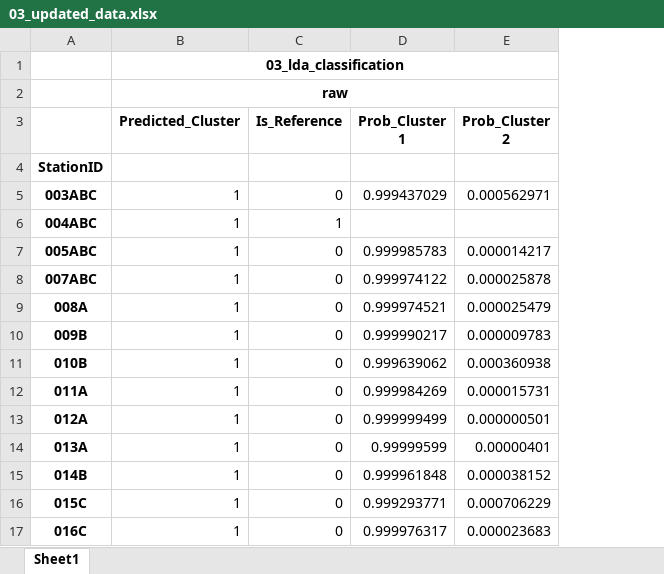
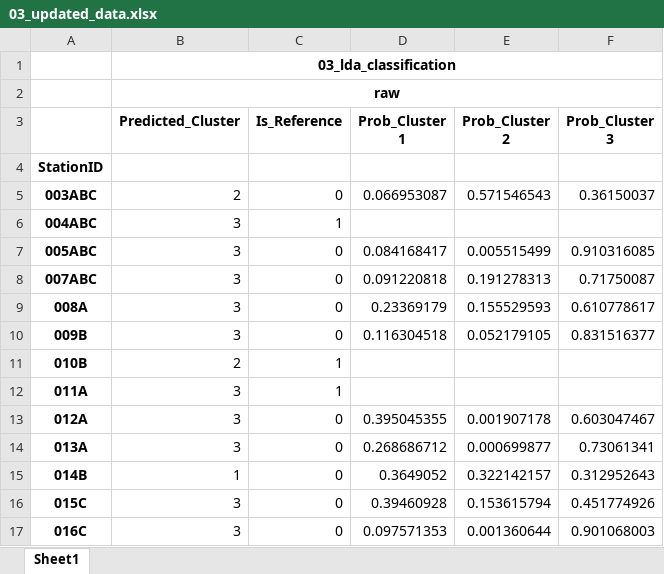
Before and after one commit to Gufeng-2002/Zoobenthic_Community_Indicator, an Excel workbook: results/03_LDA_Classification/artifacts/03_updated_data.xlsx, sheet Sheet1, drawn as a sheet; only a part is shown; values as stored, in another font and other column widths than the file's, no borders; the diff covers the shown part only; the diff names each change by its address in the sheet, - before the commit and + after, or states it on an @@ line.

```diff
--- a/results/03_LDA_Classification/artifacts/03_updated_data.xlsx (sheet Sheet1)
+++ b/results/03_LDA_Classification/artifacts/03_updated_data.xlsx (sheet Sheet1)
+column F (Prob_Cluster 3), rows 5-17: 0.36150037 |  | 0.910316085 | 0.71750087 | 0.610778617 | 0.831516377 |  |  | 0.603047467 | 0.73061341 | 0.312952643 | 0.451774926 | 0.901068003
-B5 (Predicted_Cluster): 1
+B5 (Predicted_Cluster): 2
-D5 (Prob_Cluster 1): 0.999437029
+D5 (Prob_Cluster 1): 0.066953087
-E5 (Prob_Cluster 2): 0.000562971
+E5 (Prob_Cluster 2): 0.571546543
-B6:B10 (Predicted_Cluster): 1
+B6:B10 (Predicted_Cluster): 3
-D7 (Prob_Cluster 1): 0.999985783
+D7 (Prob_Cluster 1): 0.084168417
-E7 (Prob_Cluster 2): 0.000014217
+E7 (Prob_Cluster 2): 0.005515499
-D8 (Prob_Cluster 1): 0.999974122
+D8 (Prob_Cluster 1): 0.091220818
-E8 (Prob_Cluster 2): 0.000025878
+E8 (Prob_Cluster 2): 0.191278313
-D9 (Prob_Cluster 1): 0.999974521
+D9 (Prob_Cluster 1): 0.23369179
-E9 (Prob_Cluster 2): 0.000025479
+E9 (Prob_Cluster 2): 0.155529593
-D10 (Prob_Cluster 1): 0.999990217
+D10 (Prob_Cluster 1): 0.116304518
-E10 (Prob_Cluster 2): 0.000009783
+E10 (Prob_Cluster 2): 0.052179105
-B11 (Predicted_Cluster): 1
+B11 (Predicted_Cluster): 2
-C11:C12 (Is_Reference): 0
+C11:C12 (Is_Reference): 1
-D11 (Prob_Cluster 1): 0.999639062
+D11 (Prob_Cluster 1): (empty)
-E11 (Prob_Cluster 2): 0.000360938
+E11 (Prob_Cluster 2): (empty)
-B12:B14 (Predicted_Cluster): 1
+B12:B14 (Predicted_Cluster): 3
-D12 (Prob_Cluster 1): 0.999984269
+D12 (Prob_Cluster 1): (empty)
-E12 (Prob_Cluster 2): 0.000015731
+E12 (Prob_Cluster 2): (empty)
-D13 (Prob_Cluster 1): 0.999999499
+D13 (Prob_Cluster 1): 0.395045355
-E13 (Prob_Cluster 2): 0.000000501
+E13 (Prob_Cluster 2): 0.001907178
-D14 (Prob_Cluster 1): 0.99999599
+D14 (Prob_Cluster 1): 0.268686712
-E14 (Prob_Cluster 2): 0.00000401
+E14 (Prob_Cluster 2): 0.000699877
-D15 (Prob_Cluster 1): 0.999961848
+D15 (Prob_Cluster 1): 0.3649052
-E15 (Prob_Cluster 2): 0.000038152
+E15 (Prob_Cluster 2): 0.322142157
-B16:B17 (Predicted_Cluster): 1
+B16:B17 (Predicted_Cluster): 3
-D16 (Prob_Cluster 1): 0.999293771
+D16 (Prob_Cluster 1): 0.39460928
-E16 (Prob_Cluster 2): 0.000706229
+E16 (Prob_Cluster 2): 0.153615794
-D17 (Prob_Cluster 1): 0.999976317
+D17 (Prob_Cluster 1): 0.097571353
-E17 (Prob_Cluster 2): 0.000023683
+E17 (Prob_Cluster 2): 0.001360644
```
Also changed, not shown: 659 edited cells elsewhere in this sheet, results/02_taxa_assemblage/tables/anova_env.xlsx, results/02_taxa_assemblage/tables/anova_taxa.xlsx, 57 other files.
